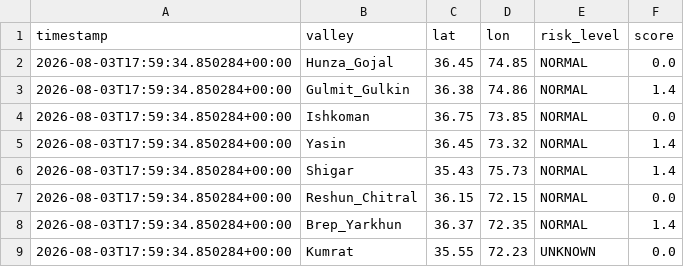
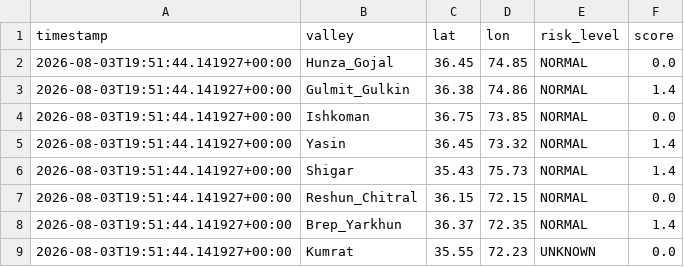
Before and after one commit to mirkhanzai/glacial-risk-watch-pakistan, a CSV file: data/latest_valleys.csv, drawn as a sheet.

```diff
--- a/data/latest_valleys.csv
+++ b/data/latest_valleys.csv
@@ -1,9 +1,9 @@
 timestamp,valley,lat,lon,risk_level,score
-2026-08-03T17:59:34.850284+00:00,Hunza_Gojal,36.45,74.85,NORMAL,0.0
-2026-08-03T17:59:34.850284+00:00,Gulmit_Gulkin,36.38,74.86,NORMAL,1.4
-2026-08-03T17:59:34.850284+00:00,Ishkoman,36.75,73.85,NORMAL,0.0
-2026-08-03T17:59:34.850284+00:00,Yasin,36.45,73.32,NORMAL,1.4
-2026-08-03T17:59:34.850284+00:00,Shigar,35.43,75.73,NORMAL,1.4
-2026-08-03T17:59:34.850284+00:00,Reshun_Chitral,36.15,72.15,NORMAL,0.0
-2026-08-03T17:59:34.850284+00:00,Brep_Yarkhun,36.37,72.35,NORMAL,1.4
-2026-08-03T17:59:34.850284+00:00,Kumrat,35.55,72.23,UNKNOWN,0.0
+2026-08-03T19:51:44.141927+00:00,Hunza_Gojal,36.45,74.85,NORMAL,0.0
+2026-08-03T19:51:44.141927+00:00,Gulmit_Gulkin,36.38,74.86,NORMAL,1.4
+2026-08-03T19:51:44.141927+00:00,Ishkoman,36.75,73.85,NORMAL,0.0
+2026-08-03T19:51:44.141927+00:00,Yasin,36.45,73.32,NORMAL,1.4
+2026-08-03T19:51:44.141927+00:00,Shigar,35.43,75.73,NORMAL,1.4
+2026-08-03T19:51:44.141927+00:00,Reshun_Chitral,36.15,72.15,NORMAL,0.0
+2026-08-03T19:51:44.141927+00:00,Brep_Yarkhun,36.37,72.35,NORMAL,1.4
+2026-08-03T19:51:44.141927+00:00,Kumrat,35.55,72.23,UNKNOWN,0.0
```
Also changed, not shown: data/history.csv, 1 other file.
